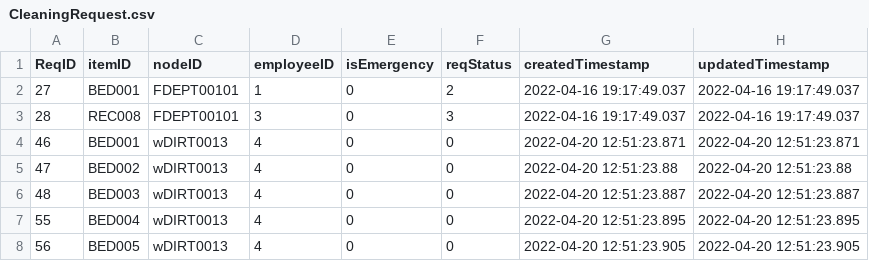
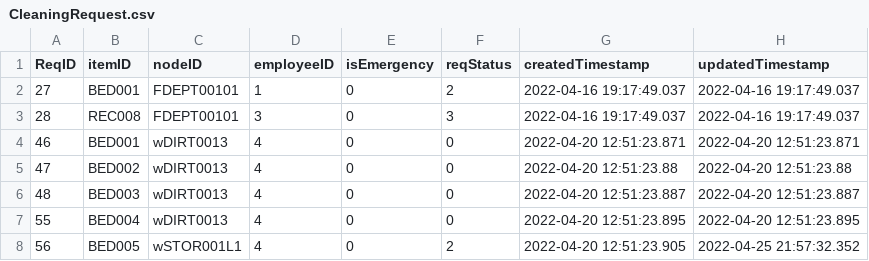
Before and after one commit to cscopetski/CS3733-D-Term-Team-W-Application, a CSV file: wApplication/CSVs/CleaningRequest.csv, drawn as a sheet.

```diff
--- a/wApplication/CSVs/CleaningRequest.csv
+++ b/wApplication/CSVs/CleaningRequest.csv
@@ -7,2 +7,2 @@ ReqID,itemID,nodeID,employeeID,isEmergency,reqStatus,createdTimestamp,updatedTim
 55,BED004,wDIRT0013,4,0,0,2022-04-20 12:51:23.895,2022-04-20 12:51:23.895
-56,BED005,wDIRT0013,4,0,0,2022-04-20 12:51:23.905,2022-04-20 12:51:23.905
+56,BED005,wSTOR001L1,4,0,2,2022-04-20 12:51:23.905,2022-04-25 21:57:32.352
```
Also changed, not shown: wApplication/CSVs/MedicalEquipment.csv.
